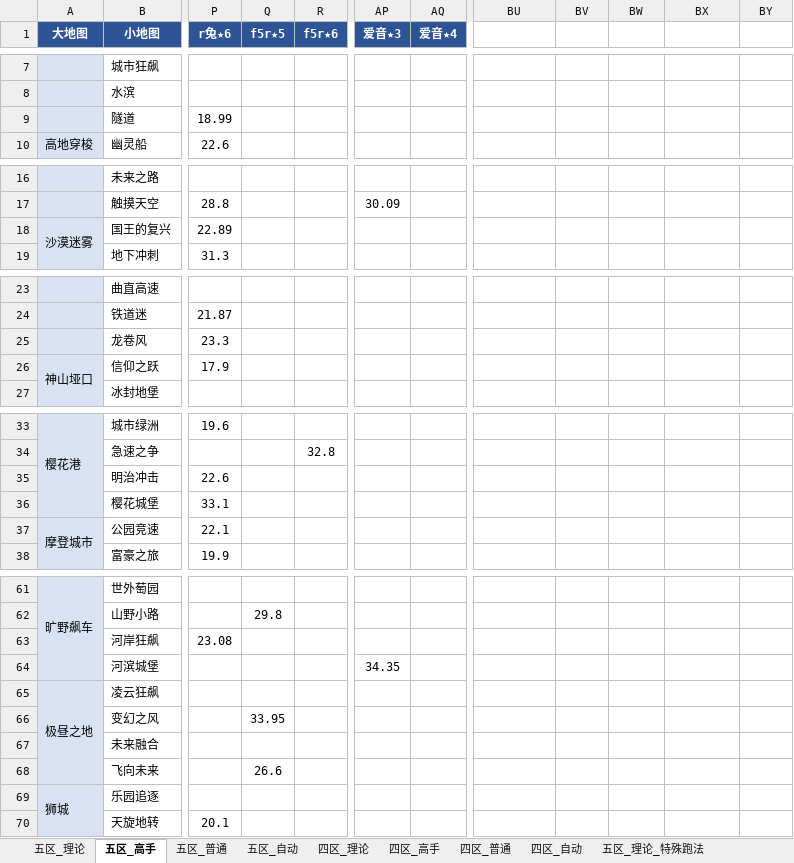
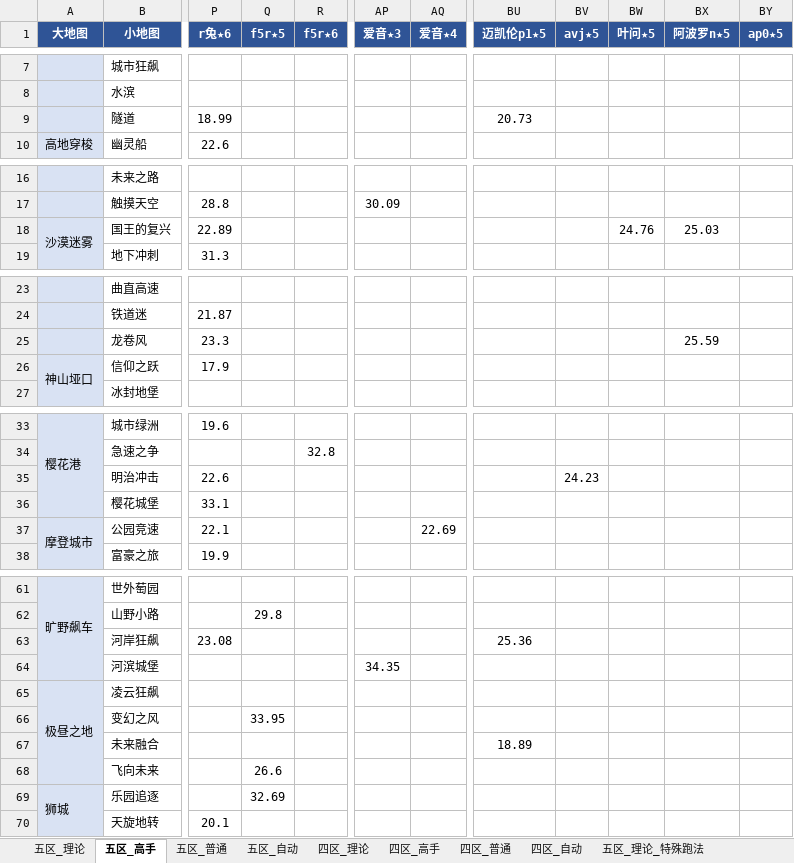
Before and after one commit to Testiphi/MutualExclusionAllocator, an Excel workbook: gauntlet_data.xlsx, sheet 五区_高手, drawn as a sheet; only a part is shown, gaps mark what is left out; values as stored, in another font and other column widths than the file's, no borders; the diff covers the shown part only; the diff names each change by its address in the sheet, - before the commit and + after, or states it on an @@ line.

```diff
--- a/gauntlet_data.xlsx (sheet 五区_高手)
+++ b/gauntlet_data.xlsx (sheet 五区_高手)
-BU1: (empty)
+BU1: 迈凯伦p1★5
-BU1:BY1 fill: none
+BU1:BY1 fill: #2F5496
-BV1: (empty)
+BV1: avj★5
-BW1: (empty)
+BW1: 叶问★5
-BX1: (empty)
+BX1: 阿波罗n★5
-BY1: (empty)
+BY1: ap0★5
-BU9 (迈凯伦p1★5): (empty)
+BU9 (迈凯伦p1★5): 20.73
-BW18 (叶问★5): (empty)
+BW18 (叶问★5): 24.76
-BX18 (阿波罗n★5): (empty)
+BX18 (阿波罗n★5): 25.03
-BX25 (阿波罗n★5): (empty)
+BX25 (阿波罗n★5): 25.59
-BV35 (avj★5): (empty)
+BV35 (avj★5): 24.23
-AQ37 (爱音★4): (empty)
+AQ37 (爱音★4): 22.69
-BU63 (迈凯伦p1★5): (empty)
+BU63 (迈凯伦p1★5): 25.36
-BU67 (迈凯伦p1★5): (empty)
+BU67 (迈凯伦p1★5): 18.89
-Q69 (f5r★5): (empty)
+Q69 (f5r★5): 32.69
```
Also changed, not shown: 1 edited cell elsewhere in this sheet, sheet 五区_普通, sheet 四区_高手, sheet 四区_普通, sheet 五区_理论, gauntlet_data.global.xlsx, 7 other files.
